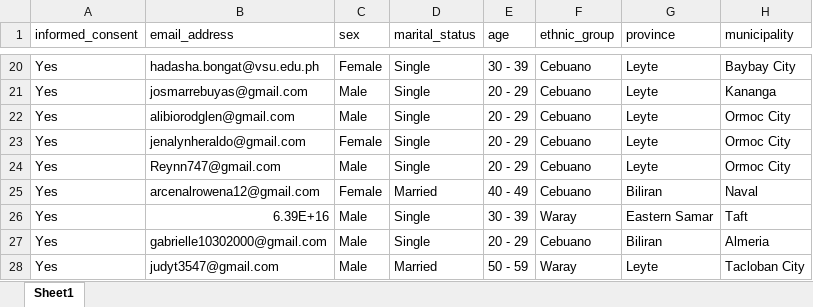
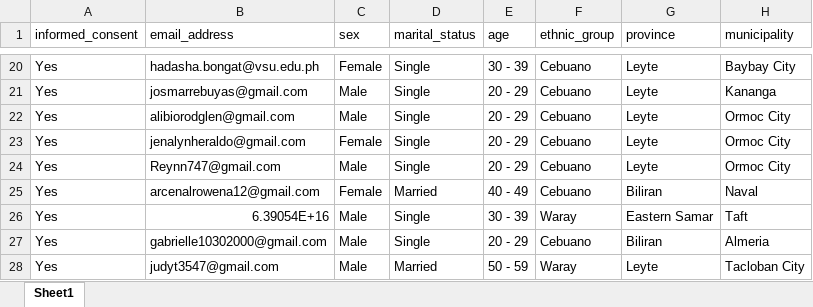
Before and after one commit to chrisgalgojr/dsprojects, an Excel workbook: food_survey.xlsx, sheet Sheet1, drawn as a sheet; only a part is shown, gaps mark what is left out; values as stored, in another font and other column widths than the file's, no cell formats; the diff names each change by its address in the sheet, - before the commit and + after, or states it on an @@ line.

Commit message:
Changes made to file

```diff
--- a/food_survey.xlsx (sheet Sheet1)
+++ b/food_survey.xlsx (sheet Sheet1)
-B26 (email_address): 6.39E+16
+B26 (email_address): 6.39054E+16
```
Also changed, not shown: cell formats.
